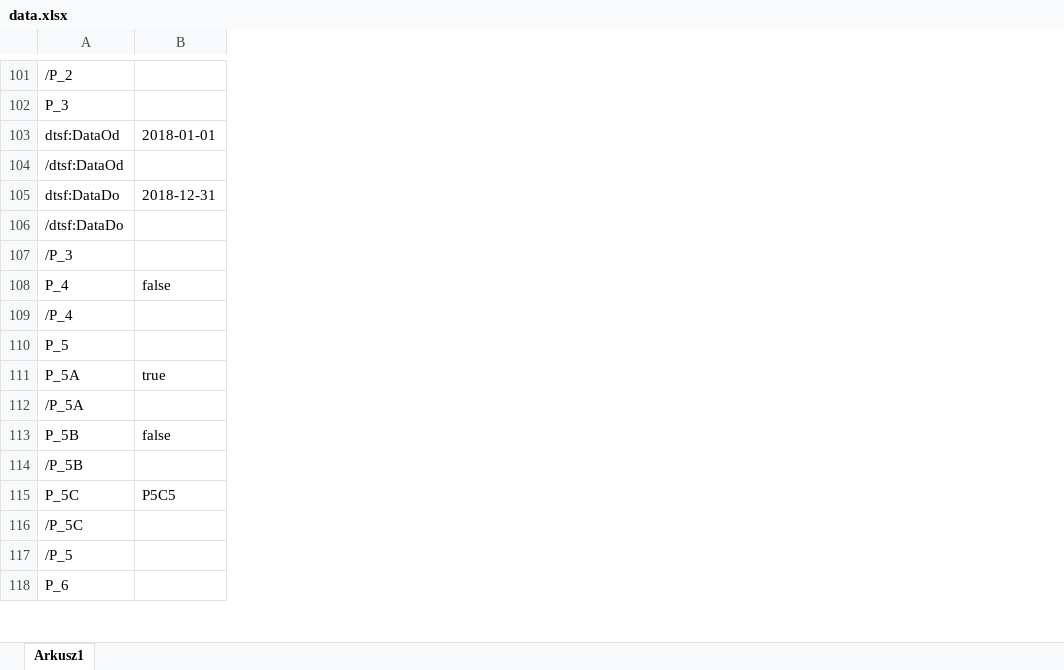
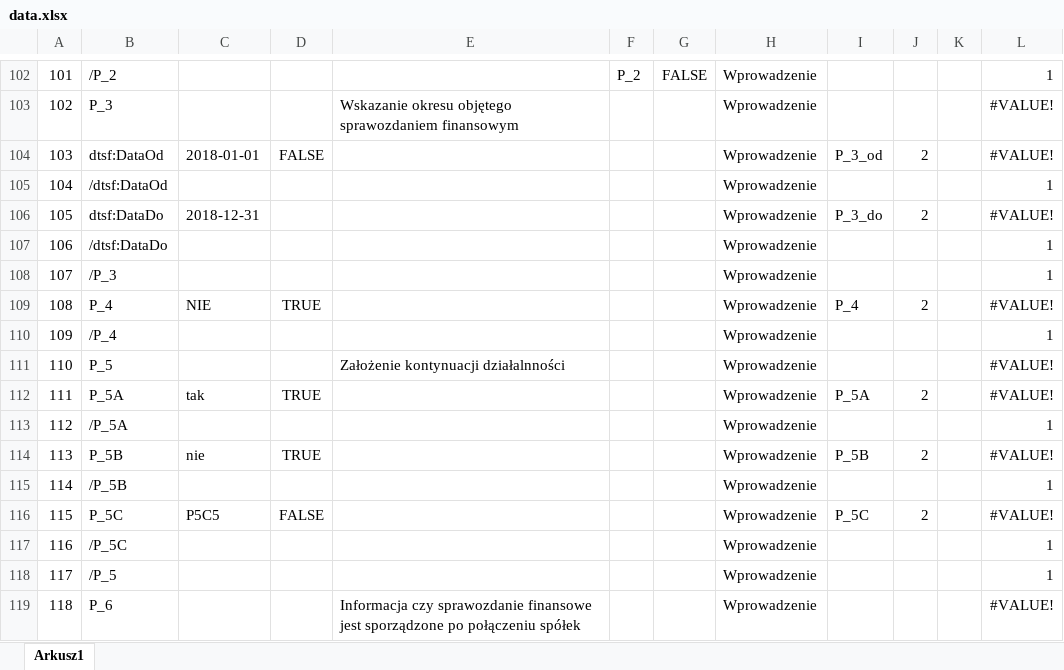
Before and after one commit to Ewa21/Converter-From-Excel-To-Xml, an Excel workbook: src/main/java/sample/model/data.xlsx, sheet Arkusz1, drawn as a sheet; only a part is shown, gaps mark what is left out; values as stored, in another font and other column widths than the file's, no borders; addresses are those after the commit; the diff covers the shown part only; the diff names each change by its address in the sheet, - before the commit and + after, or states it on an @@ line.

```diff
--- a/src/main/java/sample/model/data.xlsx (sheet Arkusz1)
+++ b/src/main/java/sample/model/data.xlsx (sheet Arkusz1)
+column A, rows 102-119: 101 | 102 | 103 | 104 | 105 | 106 | 107 | 108 | 109 | 110 | 111 | 112 | 113 | 114 | 115 | 116 | 117 | 118
+column D, rows 104-116: FALSE |  |  |  |  | TRUE |  |  | TRUE |  | TRUE |  | FALSE
+column E, rows 103-119: Wskazanie okresu objętego sprawozdaniem finansowym |  |  |  |  |  |  |  | Założenie kontynuacji działalnności |  |  |  |  |  |  |  | Informacja czy sprawozdanie finansowe jest sporządzone po połączeniu spółek
+column F, row 102: P_2
+column G, row 102: FALSE
+column H, rows 102-119: all Wprowadzenie
+column I, rows 104-116: P_3_od |  | P_3_do |  |  | P_4 |  |  | P_5A |  | P_5B |  | P_5C
+column J, rows 104-116: 2 |  | 2 |  |  | 2 |  |  | 2 |  | 2 |  | 2
+column K, empty
+column L, rows 102-119: 1 | #VALUE! | #VALUE! | 1 | #VALUE! | 1 | 1 | #VALUE! | 1 | #VALUE! | #VALUE! | 1 | #VALUE! | 1 | #VALUE! | 1 | 1 | #VALUE!
-C109: false
+C109: NIE
-C112: true
+C112: tak
-C114: false
+C114: nie
```
Also changed, not shown: 1 added row, 5 edited cells and cell formats elsewhere in this sheet, 33 other files.
